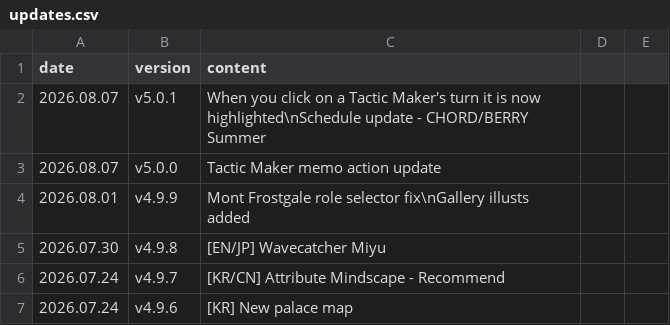
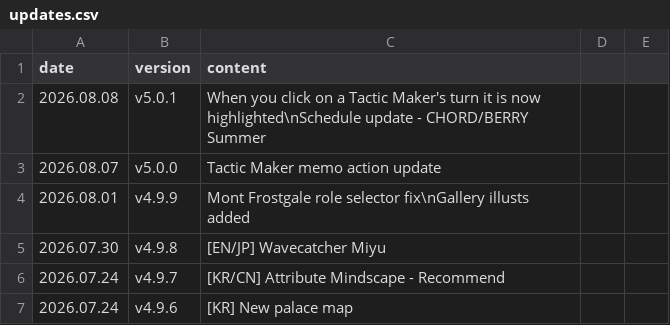
Before and after one commit to absolroot/lufelnet, a CSV file: assets/version/updates.csv, drawn as a sheet; only a part is shown.

```diff
--- a/assets/version/updates.csv
+++ b/assets/version/updates.csv
@@ -1,3 +1,3 @@
 date,version,content
-2026.08.07,v5.0.1,When you click on a Tactic Maker's turn it is now highlighted\nSchedule update - CHORD/BERRY Summer
+2026.08.08,v5.0.1,When you click on a Tactic Maker's turn it is now highlighted\nSchedule update - CHORD/BERRY Summer
 2026.08.07,v5.0.0,Tactic Maker memo action update
```
Also changed, not shown: 2 other files.
